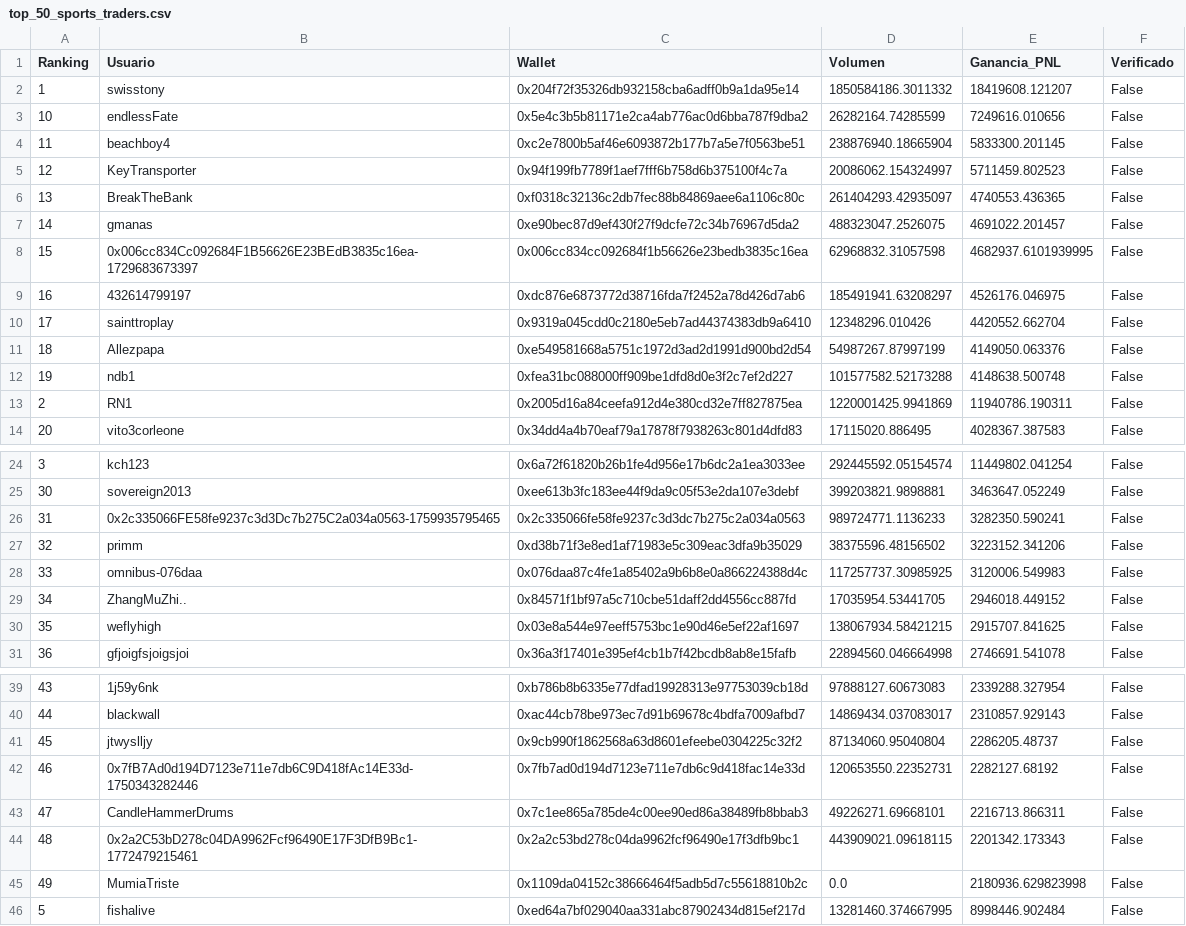
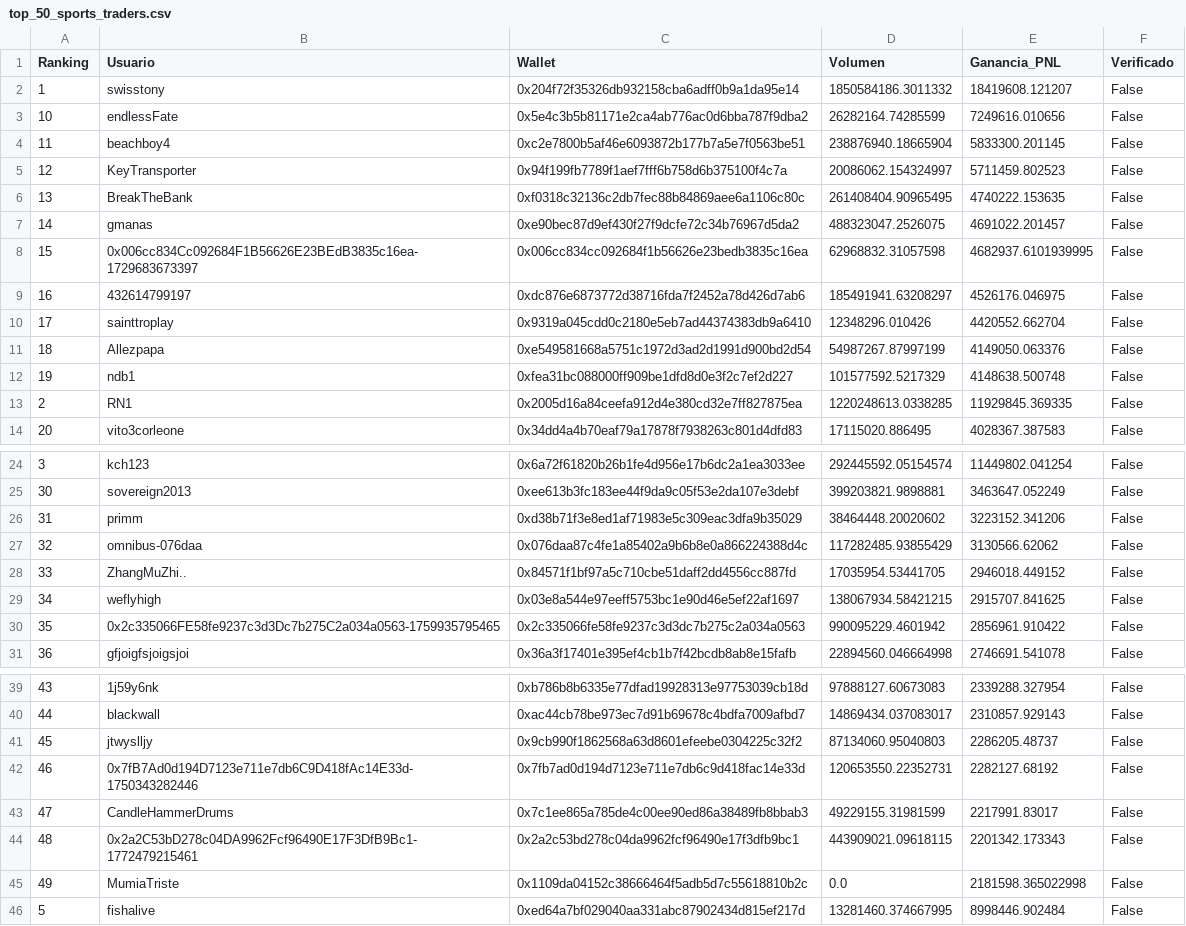
Before and after one commit to mndz-06/WhaleSportsAI, a CSV file: top_50_sports_traders.csv, drawn as a sheet; only a part is shown, gaps mark what is left out.

```diff
--- a/top_50_sports_traders.csv
+++ b/top_50_sports_traders.csv
@@ -5,3 +5,3 @@
 12,KeyTransporter,0x94f199fb7789f1aef7fff6b758d6b375100f4c7a,20086062.154324997,5711459.802523,False
-13,BreakTheBank,0xf0318c32136c2db7fec88b84869aee6a1106c80c,261404293.42935097,4740553.436365,False
+13,BreakTheBank,0xf0318c32136c2db7fec88b84869aee6a1106c80c,261408404.90965495,4740222.153635,False
 14,gmanas,0xe90bec87d9ef430f27f9dcfe72c34b76967d5da2,488323047.2526075,4691022.201457,False
@@ -11,4 +11,4 @@
 18,Allezpapa,0xe549581668a5751c1972d3ad2d1991d900bd2d54,54987267.87997199,4149050.063376,False
-19,ndb1,0xfea31bc088000ff909be1dfd8d0e3f2c7ef2d227,101577582.52173288,4148638.500748,False
-2,RN1,0x2005d16a84ceefa912d4e380cd32e7ff827875ea,1220001425.9941869,11940786.190311,False
+19,ndb1,0xfea31bc088000ff909be1dfd8d0e3f2c7ef2d227,101577592.5217329,4148638.500748,False
+2,RN1,0x2005d16a84ceefa912d4e380cd32e7ff827875ea,1220248613.0338285,11929845.369335,False
 20,vito3corleone,0x34dd4a4b70eaf79a17878f7938263c801d4dfd83,17115020.886495,4028367.387583,False
@@ -25,7 +25,7 @@
 30,sovereign2013,0xee613b3fc183ee44f9da9c05f53e2da107e3debf,399203821.9898881,3463647.052249,False
-31,0x2c335066FE58fe9237c3d3Dc7b275C2a034a0563-1759935795465,0x2c335066fe58fe9237c3d3dc7b275c2a034a0563,989724771.1136233,3282350.590241,False
-32,primm,0xd38b71f3e8ed1af71983e5c309eac3dfa9b35029,38375596.48156502,3223152.341206,False
-33,omnibus-076daa,0x076daa87c4fe1a85402a9b6b8e0a866224388d4c,117257737.30985925,3120006.549983,False
-34,ZhangMuZhi..,0x84571f1bf97a5c710cbe51daff2dd4556cc887fd,17035954.53441705,2946018.449152,False
-35,weflyhigh,0x03e8a544e97eeff5753bc1e90d46e5ef22af1697,138067934.58421215,2915707.841625,False
+31,primm,0xd38b71f3e8ed1af71983e5c309eac3dfa9b35029,38464448.20020602,3223152.341206,False
+32,omnibus-076daa,0x076daa87c4fe1a85402a9b6b8e0a866224388d4c,117282485.93855429,3130566.62062,False
+33,ZhangMuZhi..,0x84571f1bf97a5c710cbe51daff2dd4556cc887fd,17035954.53441705,2946018.449152,False
+34,weflyhigh,0x03e8a544e97eeff5753bc1e90d46e5ef22af1697,138067934.58421215,2915707.841625,False
+35,0x2c335066FE58fe9237c3d3Dc7b275C2a034a0563-1759935795465,0x2c335066fe58fe9237c3d3dc7b275c2a034a0563,990095229.4601942,2856961.910422,False
 36,gfjoigfsjoigsjoi,0x36a3f17401e395ef4cb1b7f42bcdb8ab8e15fafb,22894560.046664998,2746691.541078,False
@@ -40,7 +40,7 @@
 44,blackwall,0xac44cb78be973ec7d91b69678c4bdfa7009afbd7,14869434.037083017,2310857.929143,False
-45,jtwyslljy,0x9cb990f1862568a63d8601efeebe0304225c32f2,87134060.95040804,2286205.48737,False
+45,jtwyslljy,0x9cb990f1862568a63d8601efeebe0304225c32f2,87134060.95040803,2286205.48737,False
 46,0x7fB7Ad0d194D7123e711e7db6C9D418fAc14E33d-1750343282446,0x7fb7ad0d194d7123e711e7db6c9d418fac14e33d,120653550.22352731,2282127.68192,False
-47,CandleHammerDrums,0x7c1ee865a785de4c00ee90ed86a38489fb8bbab3,49226271.69668101,2216713.866311,False
+47,CandleHammerDrums,0x7c1ee865a785de4c00ee90ed86a38489fb8bbab3,49229155.31981599,2217991.83017,False
 48,0x2a2C53bD278c04DA9962Fcf96490E17F3DfB9Bc1-1772479215461,0x2a2c53bd278c04da9962fcf96490e17f3dfb9bc1,443909021.09618115,2201342.173343,False
-49,MumiaTriste,0x1109da04152c38666464f5adb5d7c55618810b2c,0.0,2180936.629823998,False
+49,MumiaTriste,0x1109da04152c38666464f5adb5d7c55618810b2c,0.0,2181598.365022998,False
 5,fishalive,0xed64a7bf029040aa331abc87902434d815ef217d,13281460.374667995,8998446.902484,False
```
Also changed, not shown: early_entry_signals.csv, 2 other files.
